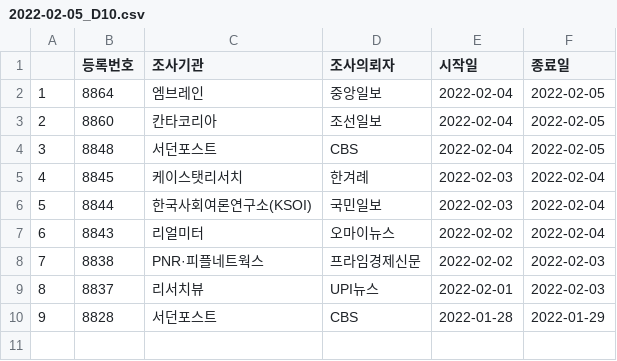
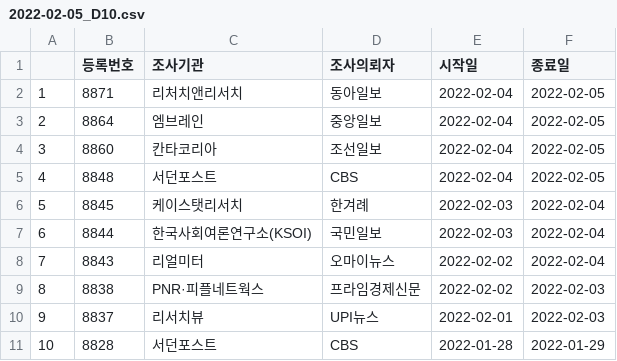
Before and after one commit to scholarsbookcase/koreanelectionpolls2022, a CSV file: IncludedPollsByDate/2022-02-05_D10.csv, drawn as a sheet; addresses are those after the commit; the diff names each change by its address in the sheet, - before the commit and + after, or states it on an @@ line.

```diff
--- a/IncludedPollsByDate/2022-02-05_D10.csv
+++ b/IncludedPollsByDate/2022-02-05_D10.csv
+row 2: 1 | 8871 | 리처치앤리서치 | 동아일보 | 2022-02-04 | 2022-02-05
@@ column A renumbered from row 3 down @@
```
Also changed, not shown: IncludedPollsByDate/2022-02-05_D14.csv, IncludedPollsByDate/2022-02-06_D10.csv, 6 other files.
